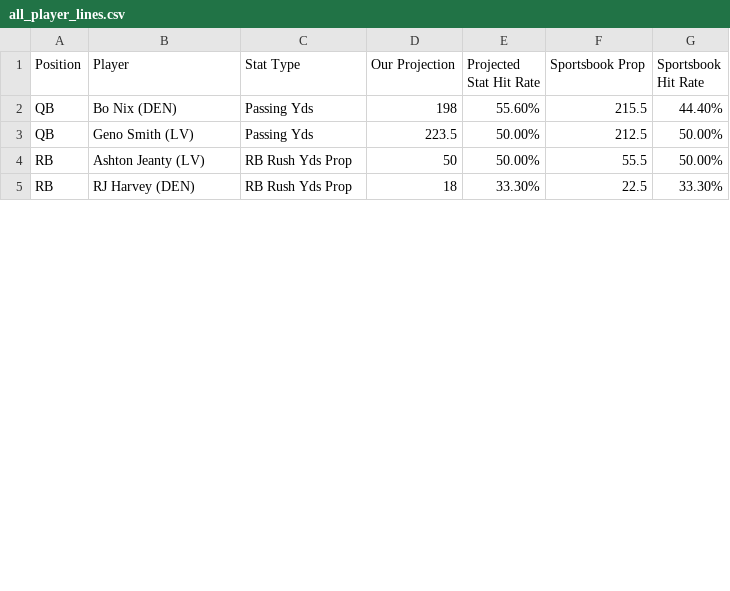
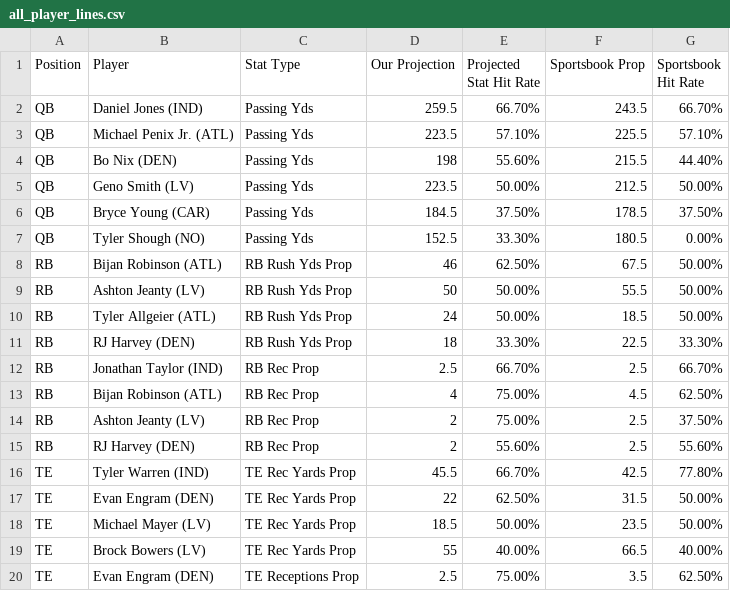
Before and after one commit to KevinBrumaghin/HitRateBets, a CSV file: all_player_lines.csv, drawn as a sheet; only a part is shown; the diff covers the shown part only; the diff names each change by its address in the sheet, - before the commit and + after, or states it on an @@ line.

Commit message:
Update all_player_lines.csv

```diff
--- a/all_player_lines.csv
+++ b/all_player_lines.csv
+row 2: QB | Daniel Jones (IND) | Passing Yds | 259.5 | 66.70% | 243.5 | 66.70%
+row 3: QB | Michael Penix Jr. (ATL) | Passing Yds | 223.5 | 57.10% | 225.5 | 57.10%
+row 6: QB | Bryce Young (CAR) | Passing Yds | 184.5 | 37.50% | 178.5 | 37.50%
+row 7: QB | Tyler Shough (NO) | Passing Yds | 152.5 | 33.30% | 180.5 | 0.00%
+row 8: RB | Bijan Robinson (ATL) | RB Rush Yds Prop | 46 | 62.50% | 67.5 | 50.00%
+row 10: RB | Tyler Allgeier (ATL) | RB Rush Yds Prop | 24 | 50.00% | 18.5 | 50.00%
+row 12: RB | Jonathan Taylor (IND) | RB Rec Prop | 2.5 | 66.70% | 2.5 | 66.70%
+row 13: RB | Bijan Robinson (ATL) | RB Rec Prop | 4 | 75.00% | 4.5 | 62.50%
+row 14: RB | Ashton Jeanty (LV) | RB Rec Prop | 2 | 75.00% | 2.5 | 37.50%
+row 15: RB | RJ Harvey (DEN) | RB Rec Prop | 2 | 55.60% | 2.5 | 55.60%
+row 16: TE | Tyler Warren (IND) | TE Rec Yards Prop | 45.5 | 66.70% | 42.5 | 77.80%
+row 17: TE | Evan Engram (DEN) | TE Rec Yards Prop | 22 | 62.50% | 31.5 | 50.00%
+row 18: TE | Michael Mayer (LV) | TE Rec Yards Prop | 18.5 | 50.00% | 23.5 | 50.00%
+row 19: TE | Brock Bowers (LV) | TE Rec Yards Prop | 55 | 40.00% | 66.5 | 40.00%
+row 20: TE | Evan Engram (DEN) | TE Receptions Prop | 2.5 | 75.00% | 3.5 | 62.50%
```
Also changed, not shown: 10 added rows and 2 edited cells elsewhere in this file.
